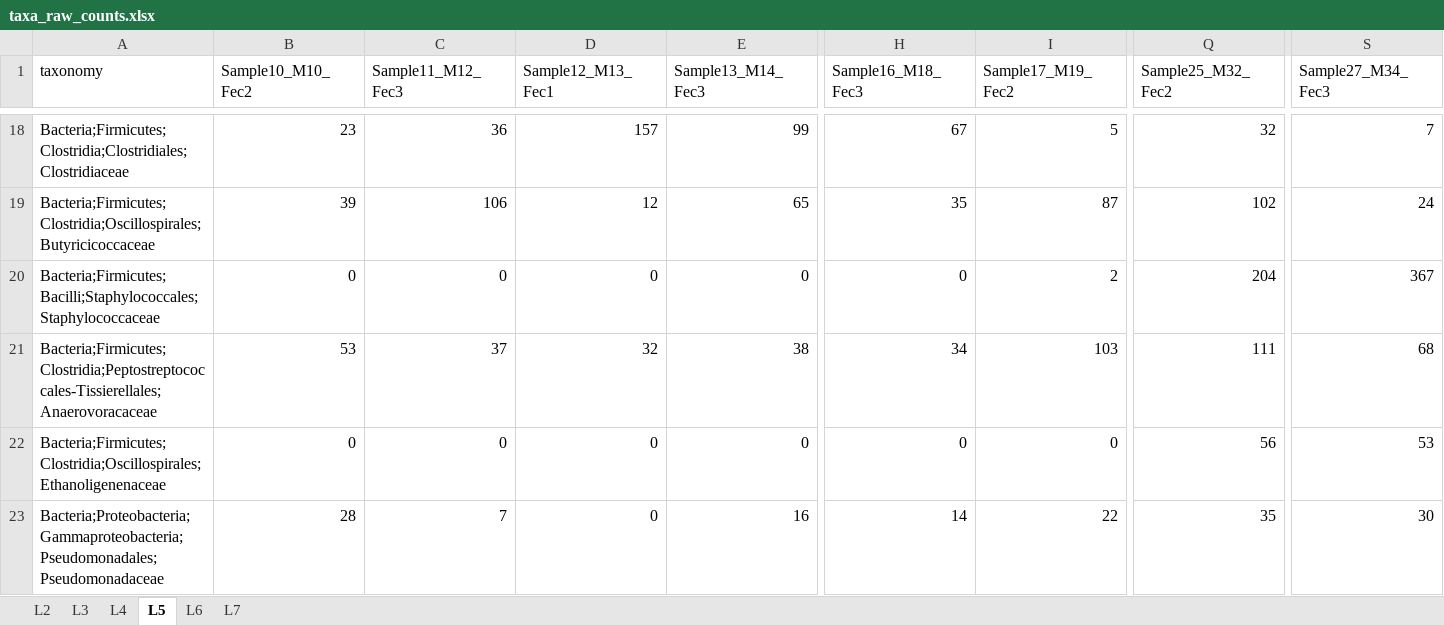
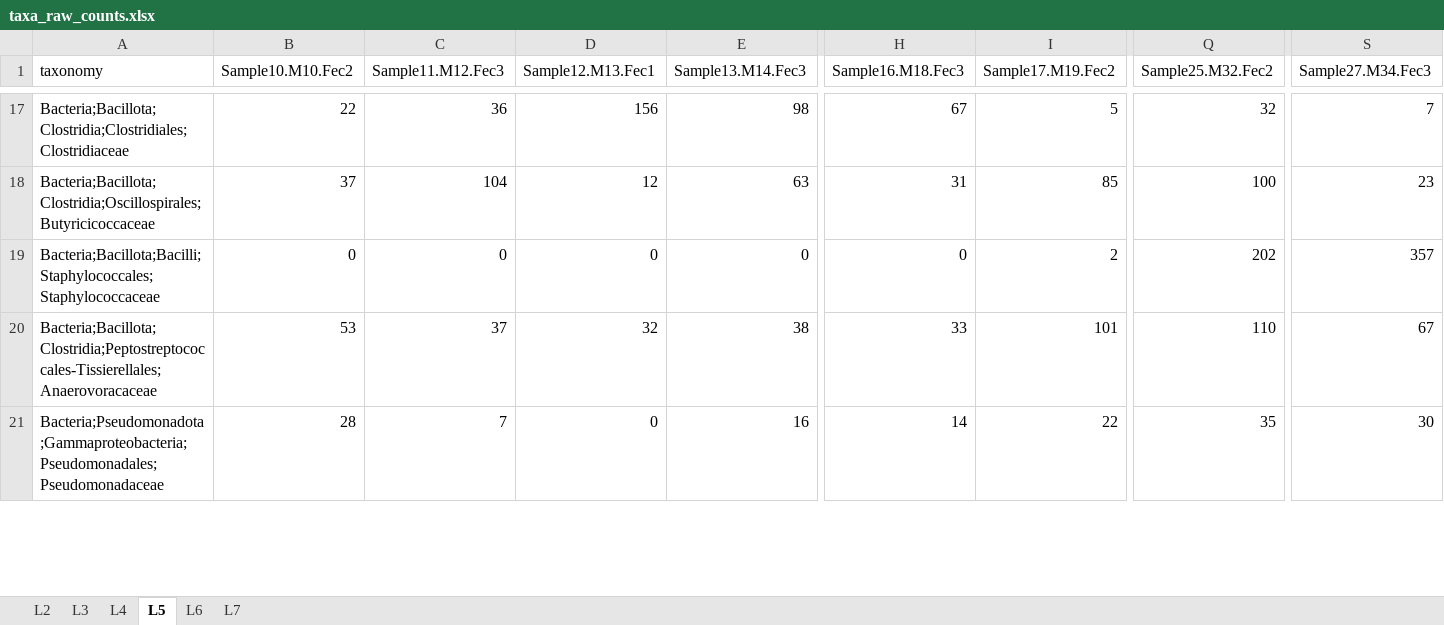
Before and after one commit to uic-ric/uic-ric.github.io, an Excel workbook: examples/amplicon/taxa_raw_counts.xlsx, sheet L5, drawn as a sheet; only a part is shown, gaps mark what is left out; values as stored, in another font and other column widths than the file's, no borders; table styles not drawn; removed rows and columns are numbered as before the commit, all else as after; rows hold the shown columns only; the diff covers the shown part only; the diff names each change by its address in the sheet, - before the commit and + after, or states it on an @@ line.

```diff
--- a/examples/amplicon/taxa_raw_counts.xlsx (sheet L5)
+++ b/examples/amplicon/taxa_raw_counts.xlsx (sheet L5)
-B1: Sample10_M10_Fec2
+B1: Sample10.M10.Fec2
-C1: Sample11_M12_Fec3
+C1: Sample11.M12.Fec3
-D1: Sample12_M13_Fec1
+D1: Sample12.M13.Fec1
-E1: Sample13_M14_Fec3
+E1: Sample13.M14.Fec3
-H1: Sample16_M18_Fec3
+H1: Sample16.M18.Fec3
-I1: Sample17_M19_Fec2
+I1: Sample17.M19.Fec2
-Q1: Sample25_M32_Fec2
+Q1: Sample25.M32.Fec2
-S1: Sample27_M34_Fec3
+S1: Sample27.M34.Fec3
-A17 (taxonomy): Bacteria;Firmicutes;Clostridia;Clostridiales;Clostridiaceae
+A17 (taxonomy): Bacteria;Bacillota;Clostridia;Clostridiales;Clostridiaceae
-B17 (Sample10.M10.Fec2): 23
+B17 (Sample10.M10.Fec2): 22
-D17 (Sample12.M13.Fec1): 157
+D17 (Sample12.M13.Fec1): 156
-E17 (Sample13.M14.Fec3): 99
+E17 (Sample13.M14.Fec3): 98
-A18 (taxonomy): Bacteria;Firmicutes;Clostridia;Oscillospirales;Butyricicoccaceae
+A18 (taxonomy): Bacteria;Bacillota;Clostridia;Oscillospirales;Butyricicoccaceae
-B18 (Sample10.M10.Fec2): 39
+B18 (Sample10.M10.Fec2): 37
-C18 (Sample11.M12.Fec3): 106
+C18 (Sample11.M12.Fec3): 104
-E18 (Sample13.M14.Fec3): 65
+E18 (Sample13.M14.Fec3): 63
-H18 (Sample16.M18.Fec3): 35
+H18 (Sample16.M18.Fec3): 31
-I18 (Sample17.M19.Fec2): 87
+I18 (Sample17.M19.Fec2): 85
-Q18 (Sample25.M32.Fec2): 102
+Q18 (Sample25.M32.Fec2): 100
-S18 (Sample27.M34.Fec3): 24
+S18 (Sample27.M34.Fec3): 23
-A19 (taxonomy): Bacteria;Firmicutes;Bacilli;Staphylococcales;Staphylococcaceae
+A19 (taxonomy): Bacteria;Bacillota;Bacilli;Staphylococcales;Staphylococcaceae
-Q19 (Sample25.M32.Fec2): 204
+Q19 (Sample25.M32.Fec2): 202
-S19 (Sample27.M34.Fec3): 367
+S19 (Sample27.M34.Fec3): 357
-A20 (taxonomy): Bacteria;Firmicutes;Clostridia;Peptostreptococcales-Tissierellales;Anaerovoracaceae
+A20 (taxonomy): Bacteria;Bacillota;Clostridia;Peptostreptococcales-Tissierellales;Anaerovoracaceae
-H20 (Sample16.M18.Fec3): 34
+H20 (Sample16.M18.Fec3): 33
-I20 (Sample17.M19.Fec2): 103
+I20 (Sample17.M19.Fec2): 101
-Q20 (Sample25.M32.Fec2): 111
+Q20 (Sample25.M32.Fec2): 110
-S20 (Sample27.M34.Fec3): 68
+S20 (Sample27.M34.Fec3): 67
-row 22: Bacteria;Firmicutes;Clostridia;Oscillospirales;Ethanoligenenaceae | 0 | 0 | 0 | 0 | 0 | 0 | 56 | 53
-A21 (taxonomy): Bacteria;Proteobacteria;Gammaproteobacteria;Pseudomonadales;Pseudomonadaceae
+A21 (taxonomy): Bacteria;Pseudomonadota;Gammaproteobacteria;Pseudomonadales;Pseudomonadaceae
```
Also changed, not shown: 11 added rows, 12 removed rows and 82 edited cells elsewhere in this sheet, sheet L7, sheet L6, sheet L4, sheet L3, sheet L2, examples/amplicon/taxa_relative.xlsx, 27 other files.
